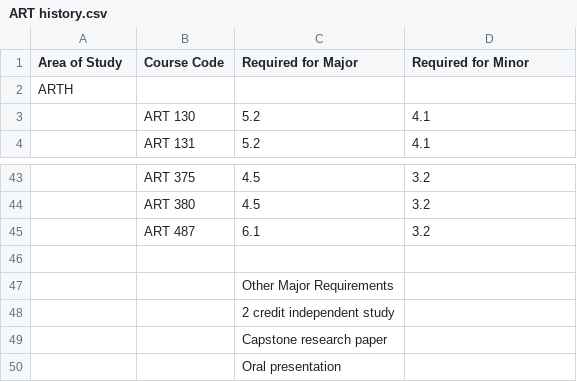
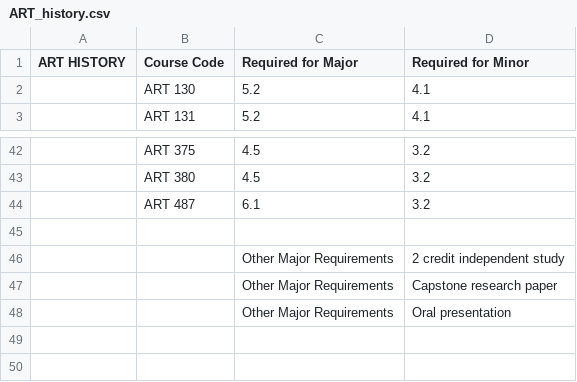
Before and after one commit to mac-comp128-fa23/course-project-01_seanm_kendalls_project, a CSV file: csv_files/ART_history.csv (was csv_files/ART history.csv), drawn as a sheet; only a part is shown, gaps mark what is left out.

```diff
--- a/csv_files/ART history.csv
+++ b/csv_files/ART_history.csv
@@ -1,3 +1,2 @@
-Area of Study,Course Code,Required for Major,Required for Minor
-ARTH
+ART HISTORY,Course Code,Required for Major,Required for Minor
 ,ART 130,5.2,4.1
@@ -46,5 +45,4 @@ ARTH
 ,,,
-,,Other Major Requirements,
-,,2 credit independent study,
-,,Capstone research paper,
-,,Oral presentation,
+,,Other Major Requirements, 2 credit independent study
+,,Other Major Requirements, Capstone research paper
+,,Other Major Requirements, Oral presentation
```
Also changed, not shown: csv_files/ANTH.csv, csv_files/ART_studio.csv, 5 other files.
